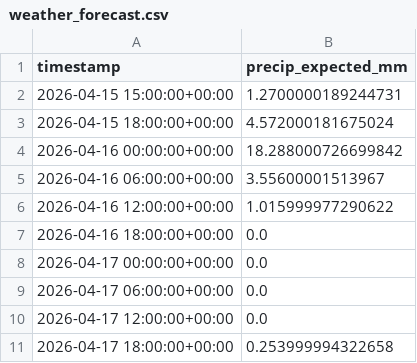
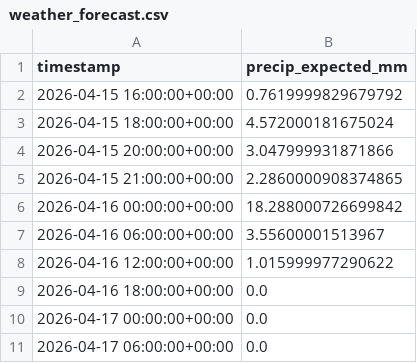
Before and after one commit to easipes2021/Illinois-River-Predictor, a CSV file: weather_forecast.csv, drawn as a sheet; only a part is shown; the shorter side is filled out with more unchanged rows.

```diff
--- a/weather_forecast.csv
+++ b/weather_forecast.csv
@@ -1,4 +1,6 @@
 timestamp,precip_expected_mm
-2026-04-15 15:00:00+00:00,1.2700000189244731
+2026-04-15 16:00:00+00:00,0.7619999829679792
 2026-04-15 18:00:00+00:00,4.572000181675024
+2026-04-15 20:00:00+00:00,3.047999931871866
+2026-04-15 21:00:00+00:00,2.2860000908374865
 2026-04-16 00:00:00+00:00,18.288000726699842
```
Also changed, not shown: illinois_river_network.csv, master_training_data.csv, 5 other files.
